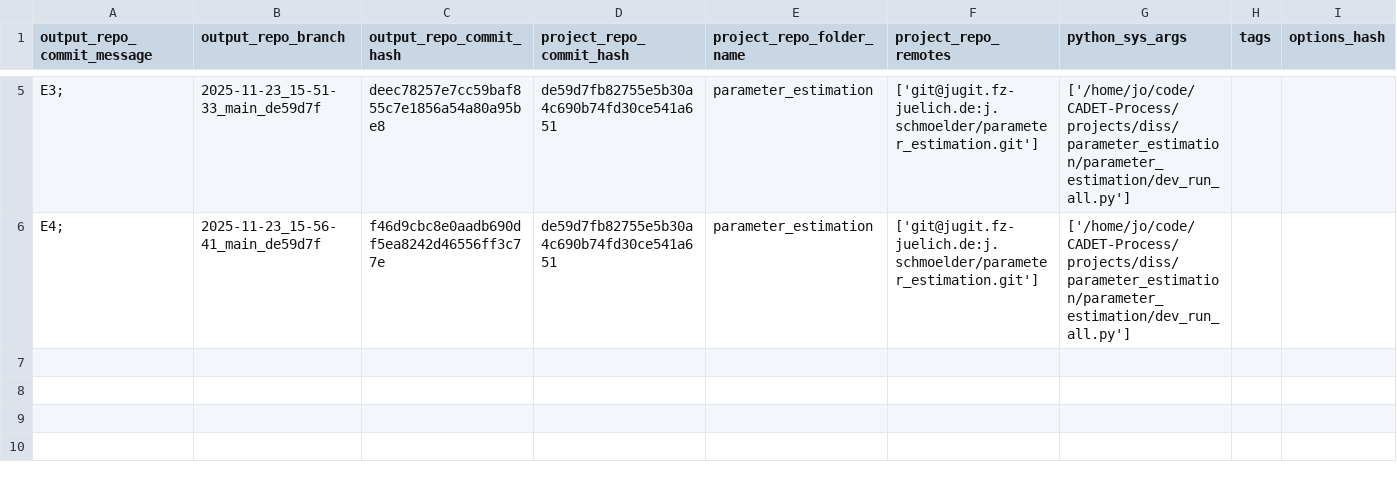
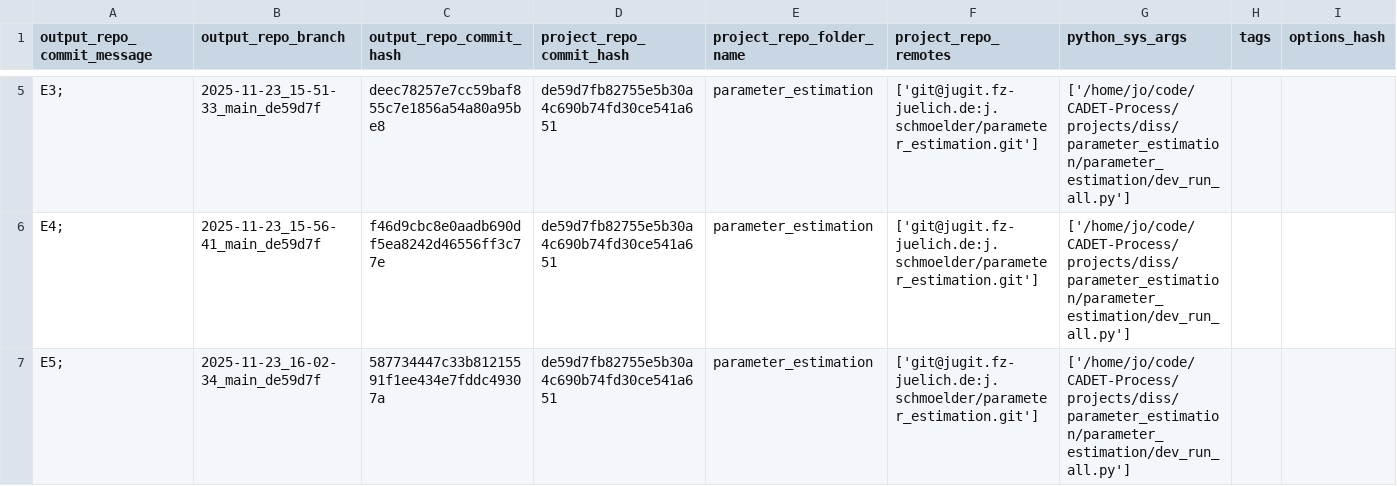
Before and after one commit to schmoelder/diss_parameter_estimation_output, a TSV file: log.tsv, drawn as a sheet; only a part is shown, gaps mark what is left out; the diff names each change by its address in the sheet, - before the commit and + after, or states it on an @@ line.

Commit message:
log for 'E5; ' of branch '2025-11-23_16-02-34_main_de59d7f'

```diff
--- a/log.tsv
+++ b/log.tsv
+row 7: E5; | 2025-11-23_16-02-34_main_de59d7f | 587734447c33b81215591f1ee434e7fddc49307a | de59d7fb82755e5b30a4c690b74fd30ce541a651 | parameter_estimation | ['git@jugit.fz-juelich.de:j.schmoelder/parameter_estimation.git'] | ['/home/jo/code/CADET-Process/projects/diss/parameter_estimation/parameter_estimation/dev_run_all.py']
```
Also changed, not shown: 6 other files.
